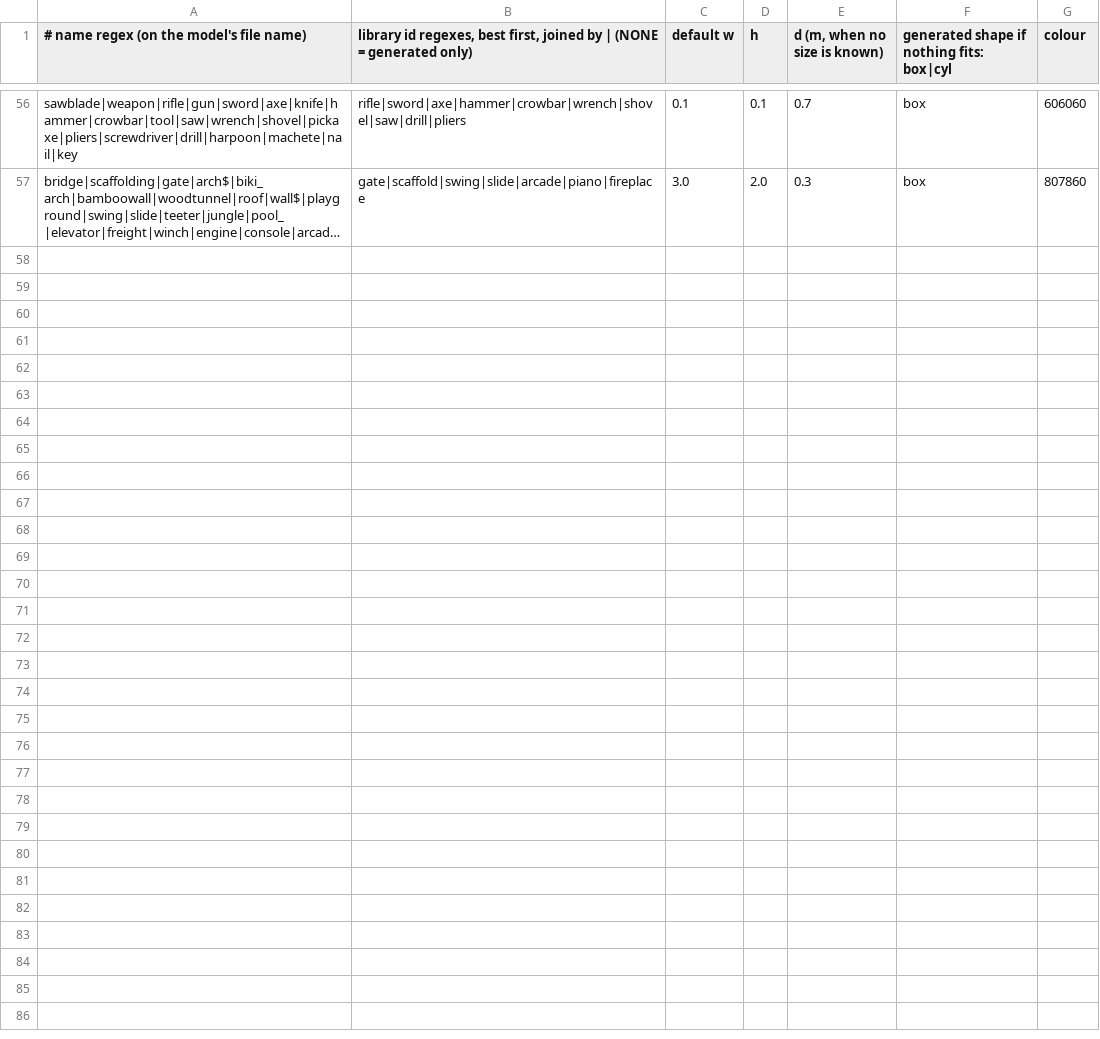
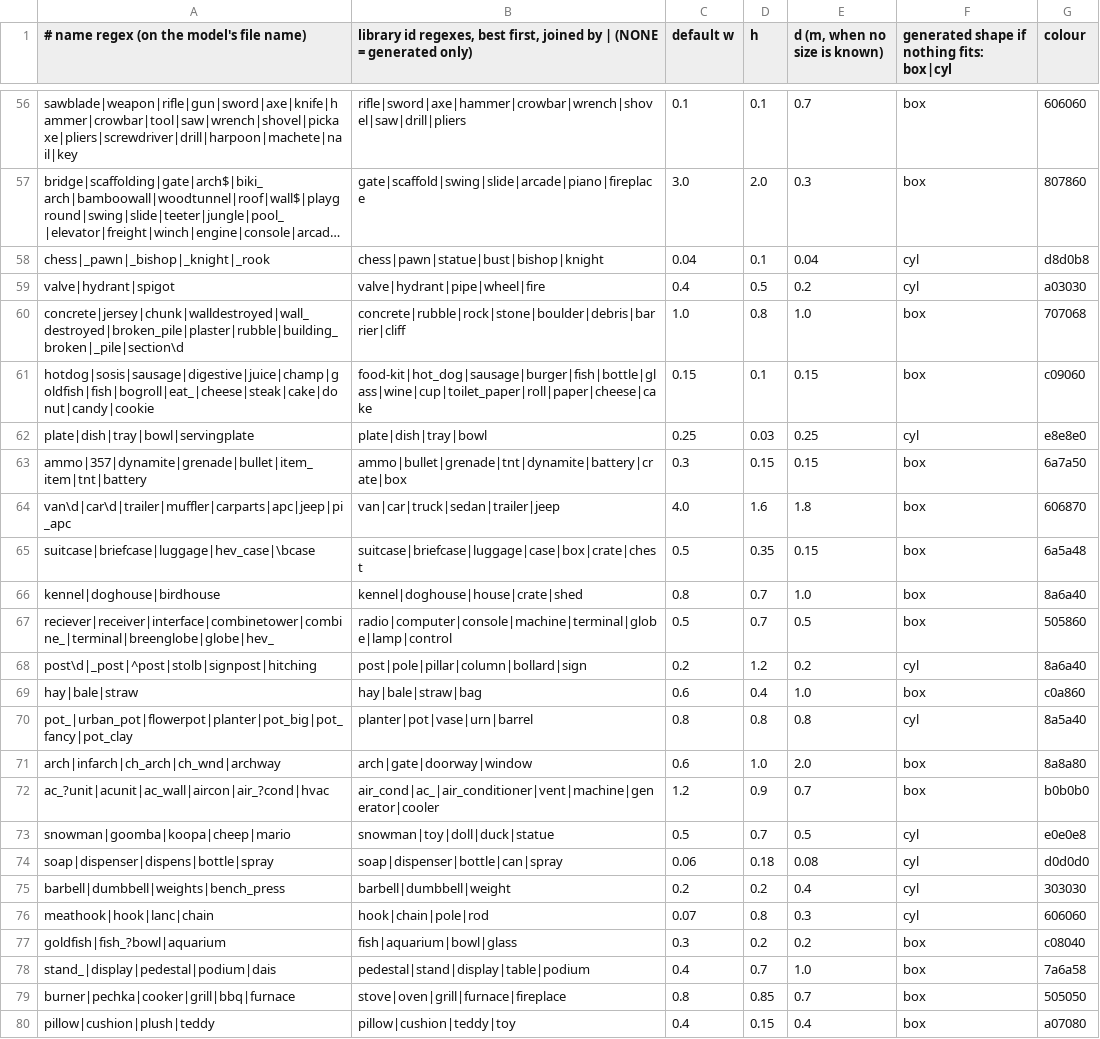
Before and after one commit to modcommunity/dot-map, a TSV file: tools/bsp/rules/models/categories.tsv, drawn as a sheet; only a part is shown, gaps mark what is left out; long unchanged cells end in …; the diff names each change by its address in the sheet, - before the commit and + after, or states it on an @@ line.

```diff
--- a/tools/bsp/rules/models/categories.tsv
+++ b/tools/bsp/rules/models/categories.tsv
+row 58: chess|_pawn|_bishop|_knight|_rook | chess|pawn|statue|bust|bishop|knight | 0.04 | 0.1 | 0.04 | cyl | d8d0b8
+row 59: valve|hydrant|spigot | valve|hydrant|pipe|wheel|fire | 0.4 | 0.5 | 0.2 | cyl | a03030
+row 60: concrete|jersey|chunk|walldestroyed|wall_destroyed|broken_pile|plaster|rubble|building_broken|_pile|section\d | concrete|rubble|rock|stone|boulder|debris|barrier|cliff | 1.0 | 0.8 | 1.0 | box | 707068
+row 61: hotdog|sosis|sausage|digestive|juice|champ|goldfish|fish|bogroll|eat_|cheese|steak|cake|donut|candy|cookie | food-kit|hot_dog|sausage|burger|fish|bottle|glass|wine|cup|toilet_paper|roll|paper|cheese|cake | 0.15 | 0.1 | 0.15 | box | c09060
+row 62: plate|dish|tray|bowl|servingplate | plate|dish|tray|bowl | 0.25 | 0.03 | 0.25 | cyl | e8e8e0
+row 63: ammo|357|dynamite|grenade|bullet|item_item|tnt|battery | ammo|bullet|grenade|tnt|dynamite|battery|crate|box | 0.3 | 0.15 | 0.15 | box | 6a7a50
+row 64: van\d|car\d|trailer|muffler|carparts|apc|jeep|pi_apc | van|car|truck|sedan|trailer|jeep | 4.0 | 1.6 | 1.8 | box | 606870
+row 65: suitcase|briefcase|luggage|hev_case|\bcase | suitcase|briefcase|luggage|case|box|crate|chest | 0.5 | 0.35 | 0.15 | box | 6a5a48
+row 66: kennel|doghouse|birdhouse | kennel|doghouse|house|crate|shed | 0.8 | 0.7 | 1.0 | box | 8a6a40
+row 67: reciever|receiver|interface|combinetower|combine_|terminal|breenglobe|globe|hev_ | radio|computer|console|machine|terminal|globe|lamp|control | 0.5 | 0.7 | 0.5 | box | 505860
+row 68: post\d|_post|^post|stolb|signpost|hitching | post|pole|pillar|column|bollard|sign | 0.2 | 1.2 | 0.2 | cyl | 8a6a40
+row 69: hay|bale|straw | hay|bale|straw|bag | 0.6 | 0.4 | 1.0 | box | c0a860
+row 70: pot_|urban_pot|flowerpot|planter|pot_big|pot_fancy|pot_clay | planter|pot|vase|urn|barrel | 0.8 | 0.8 | 0.8 | cyl | 8a5a40
+row 71: arch|infarch|ch_arch|ch_wnd|archway | arch|gate|doorway|window | 0.6 | 1.0 | 2.0 | box | 8a8a80
+row 72: ac_?unit|acunit|ac_wall|aircon|air_?cond|hvac | air_cond|ac_|air_conditioner|vent|machine|generator|cooler | 1.2 | 0.9 | 0.7 | box | b0b0b0
+row 73: snowman|goomba|koopa|cheep|mario | snowman|toy|doll|duck|statue | 0.5 | 0.7 | 0.5 | cyl | e0e0e8
+row 74: soap|dispenser|dispens|bottle|spray | soap|dispenser|bottle|can|spray | 0.06 | 0.18 | 0.08 | cyl | d0d0d0
+row 75: barbell|dumbbell|weights|bench_press | barbell|dumbbell|weight | 0.2 | 0.2 | 0.4 | cyl | 303030
+row 76: meathook|hook|lanc|chain | hook|chain|pole|rod | 0.07 | 0.8 | 0.3 | cyl | 606060
+row 77: goldfish|fish_?bowl|aquarium | fish|aquarium|bowl|glass | 0.3 | 0.2 | 0.2 | box | c08040
+row 78: stand_|display|pedestal|podium|dais | pedestal|stand|display|table|podium | 0.4 | 0.7 | 1.0 | box | 7a6a58
+row 79: burner|pechka|cooker|grill|bbq|furnace | stove|oven|grill|furnace|fireplace | 0.8 | 0.85 | 0.7 | box | 505050
+row 80: pillow|cushion|plush|teddy | pillow|cushion|teddy|toy | 0.4 | 0.15 | 0.4 | box | a07080
```
Also changed, not shown: tools/bsp/rules/models/picks.tsv, 3 other files.
